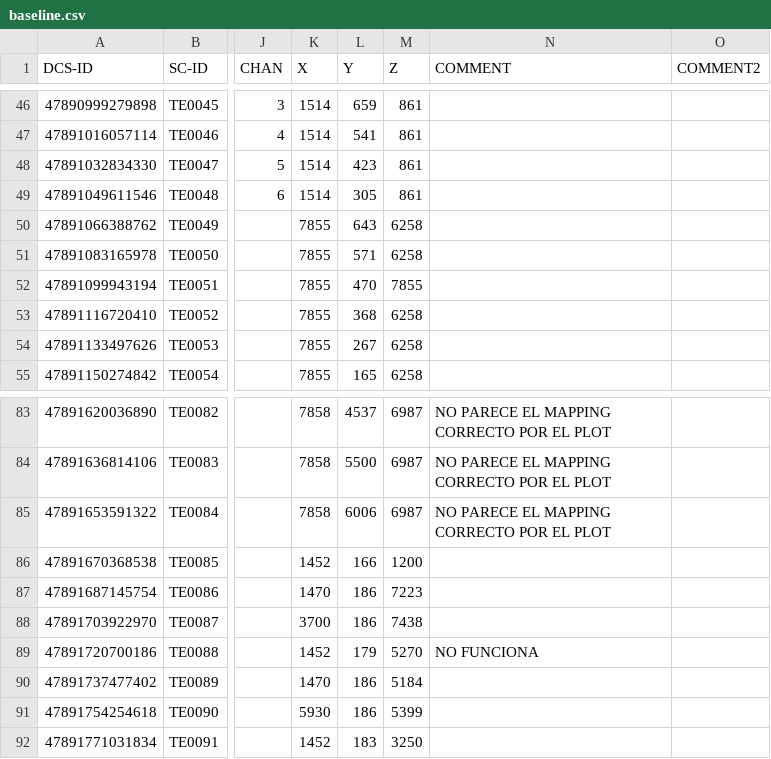
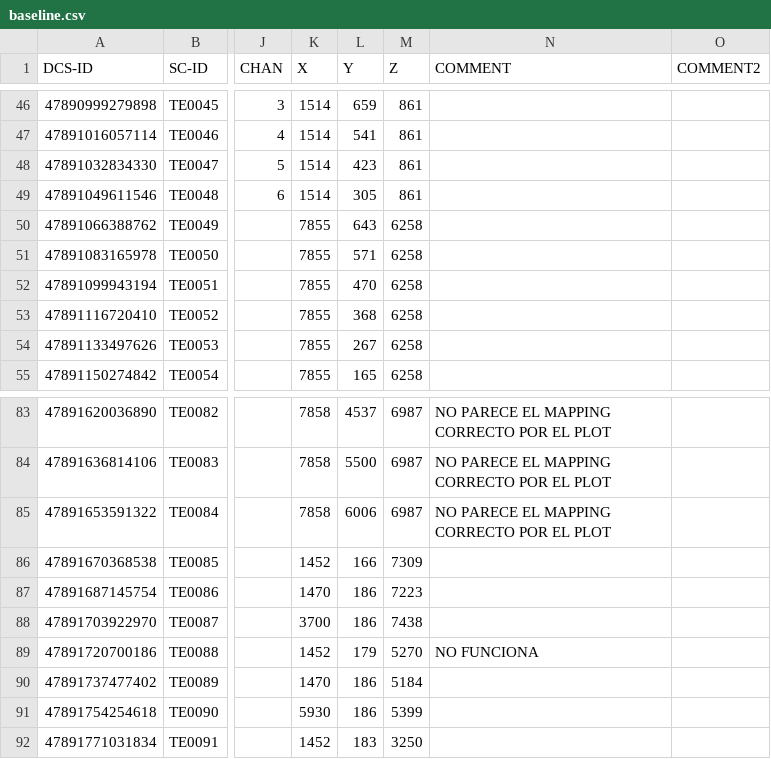
Before and after one commit to jcapo96/rtd, a CSV file: pdhd/ana/mapping/baseline.csv, drawn as a sheet; only a part is shown, gaps mark what is left out; the diff names each change by its address in the sheet, - before the commit and + after, or states it on an @@ line.

```diff
--- a/pdhd/ana/mapping/baseline.csv
+++ b/pdhd/ana/mapping/baseline.csv
-M52 (Z): 7855
+M52 (Z): 6258
-M86 (Z): 1200
+M86 (Z): 7309
```
Also changed, not shown: pdhd/ana/mapping/empty.csv, 20 other files.
